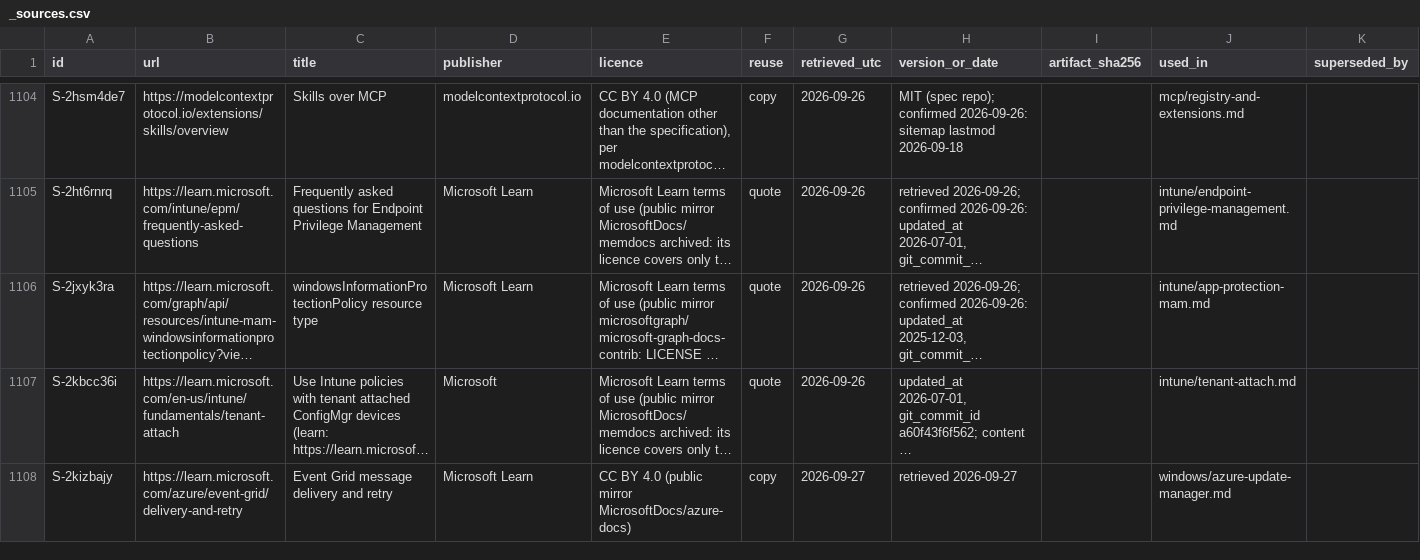
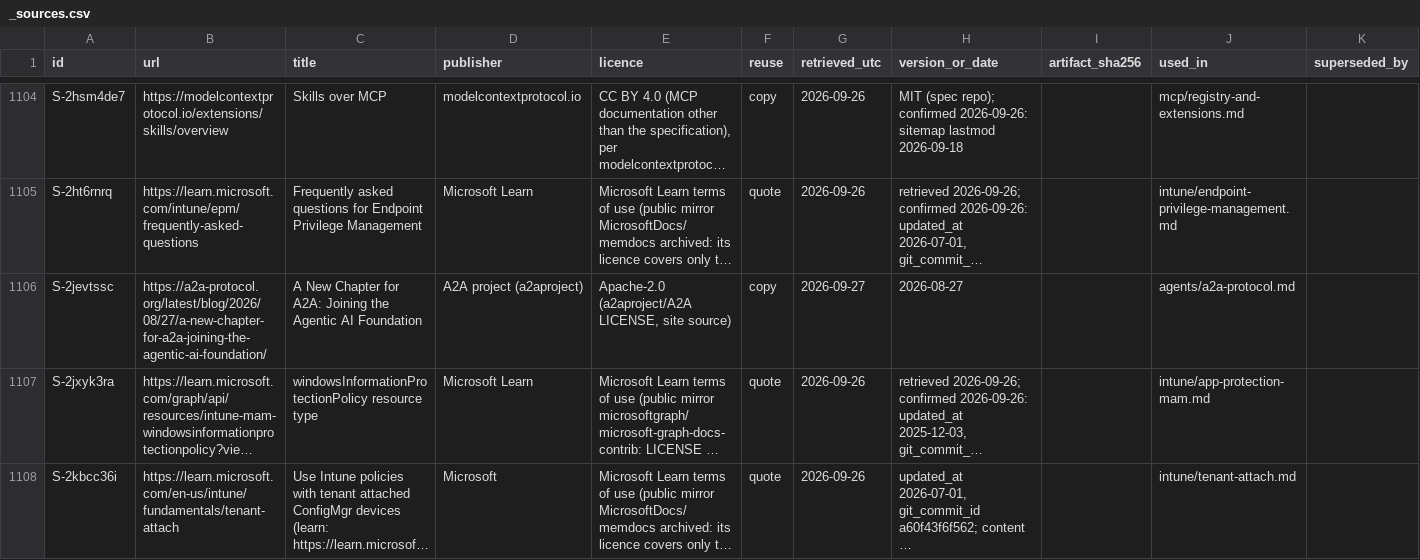
Before and after one commit to mikkielt/it-ops-kb, a CSV file: kb/public/_sources.csv, drawn as a sheet; only a part is shown, gaps mark what is left out; the shorter side is filled out with more unchanged rows; long unchanged cells end in …; the diff covers the shown part only; the diff names each change by its address in the sheet, - before the commit and + after, or states it on an @@ line.

```diff
--- a/kb/public/_sources.csv
+++ b/kb/public/_sources.csv
+row 1106: S-2jevtssc | https://a2a-protocol.org/latest/blog/2026/08/27/a-new-chapter-for-a2a-joining-the-agentic-ai-foundation/ | A New Chapter for A2A: Joining the Agentic AI Foundation | A2A project (a2aproject) | Apache-2.0 (a2aproject/A2A LICENSE, site source) | copy | 2026-09-27 | 2026-08-27 |  | agents/a2a-protocol.md
```
Also changed, not shown: 5 added rows and 2 edited cells elsewhere in this file, kb/public/_coverage.csv, 9 other files.
